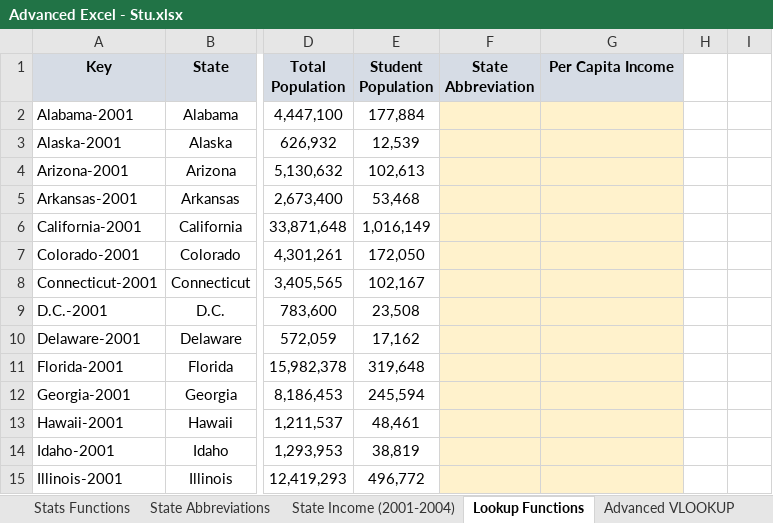
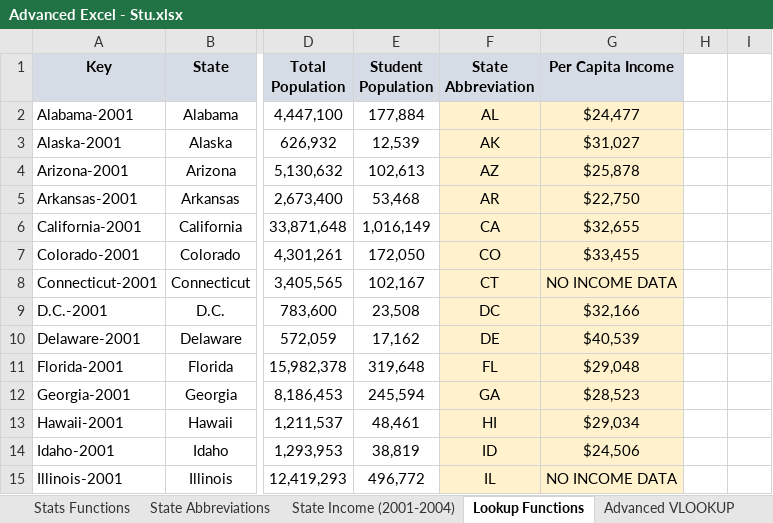
Before and after one commit to omsupare/DMartSalesAnalysis, an Excel workbook: excelhw/Advanced Excel - Stu.xlsx, sheet Lookup Functions, drawn as a sheet; only a part is shown, gaps mark what is left out; values as stored, in another font and other column widths than the file's, no borders; charts and pictures not drawn; the diff covers the shown part only; the diff names each change by its address in the sheet, - before the commit and + after, or states it on an @@ line.

Commit message:
Learn't about different charts and practiced vlookup,adv functions,text formulas

```diff
--- a/excelhw/Advanced Excel - Stu.xlsx (sheet Lookup Functions)
+++ b/excelhw/Advanced Excel - Stu.xlsx (sheet Lookup Functions)
-F2 (State Abbreviation): (empty)
+F2 (State Abbreviation): AL
-G2 (Per Capita Income): (empty)
+G2 (Per Capita Income): $24,477
-F3 (State Abbreviation): (empty)
+F3 (State Abbreviation): AK
-G3 (Per Capita Income): (empty)
+G3 (Per Capita Income): $31,027
-F4 (State Abbreviation): (empty)
+F4 (State Abbreviation): AZ
-G4 (Per Capita Income): (empty)
+G4 (Per Capita Income): $25,878
-F5 (State Abbreviation): (empty)
+F5 (State Abbreviation): AR
-G5 (Per Capita Income): (empty)
+G5 (Per Capita Income): $22,750
-F6 (State Abbreviation): (empty)
+F6 (State Abbreviation): CA
-G6 (Per Capita Income): (empty)
+G6 (Per Capita Income): $32,655
-F7 (State Abbreviation): (empty)
+F7 (State Abbreviation): CO
-G7 (Per Capita Income): (empty)
+G7 (Per Capita Income): $33,455
-F8 (State Abbreviation): (empty)
+F8 (State Abbreviation): CT
-G8 (Per Capita Income): (empty)
+G8 (Per Capita Income): NO INCOME DATA
-F9 (State Abbreviation): (empty)
+F9 (State Abbreviation): DC
-G9 (Per Capita Income): (empty)
+G9 (Per Capita Income): $32,166
-F10 (State Abbreviation): (empty)
+F10 (State Abbreviation): DE
-G10 (Per Capita Income): (empty)
+G10 (Per Capita Income): $40,539
-F11 (State Abbreviation): (empty)
+F11 (State Abbreviation): FL
-G11 (Per Capita Income): (empty)
+G11 (Per Capita Income): $29,048
-F12 (State Abbreviation): (empty)
+F12 (State Abbreviation): GA
-G12 (Per Capita Income): (empty)
+G12 (Per Capita Income): $28,523
-F13 (State Abbreviation): (empty)
+F13 (State Abbreviation): HI
-G13 (Per Capita Income): (empty)
+G13 (Per Capita Income): $29,034
-F14 (State Abbreviation): (empty)
+F14 (State Abbreviation): ID
-G14 (Per Capita Income): (empty)
+G14 (Per Capita Income): $24,506
-F15 (State Abbreviation): (empty)
+F15 (State Abbreviation): IL
-G15 (Per Capita Income): (empty)
+G15 (Per Capita Income): NO INCOME DATA
```
Also changed, not shown: 383 edited cells elsewhere in this sheet, sheet Cleaning data, sheet Text Functions, sheet Stats Functions, sheet Advanced VLOOKUP, sheet OFFSET & COUNTA, sheet HLOOKUP, 1 more sheet, excelpractice/excel-pivot-tables.xlsx, 3 other files.
